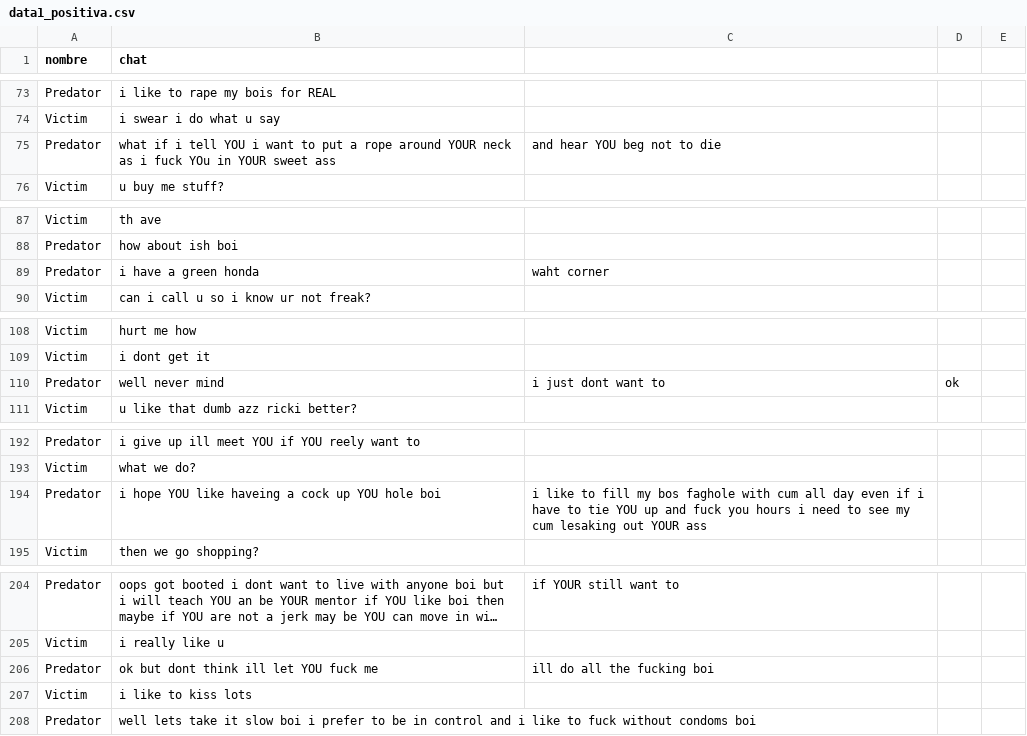
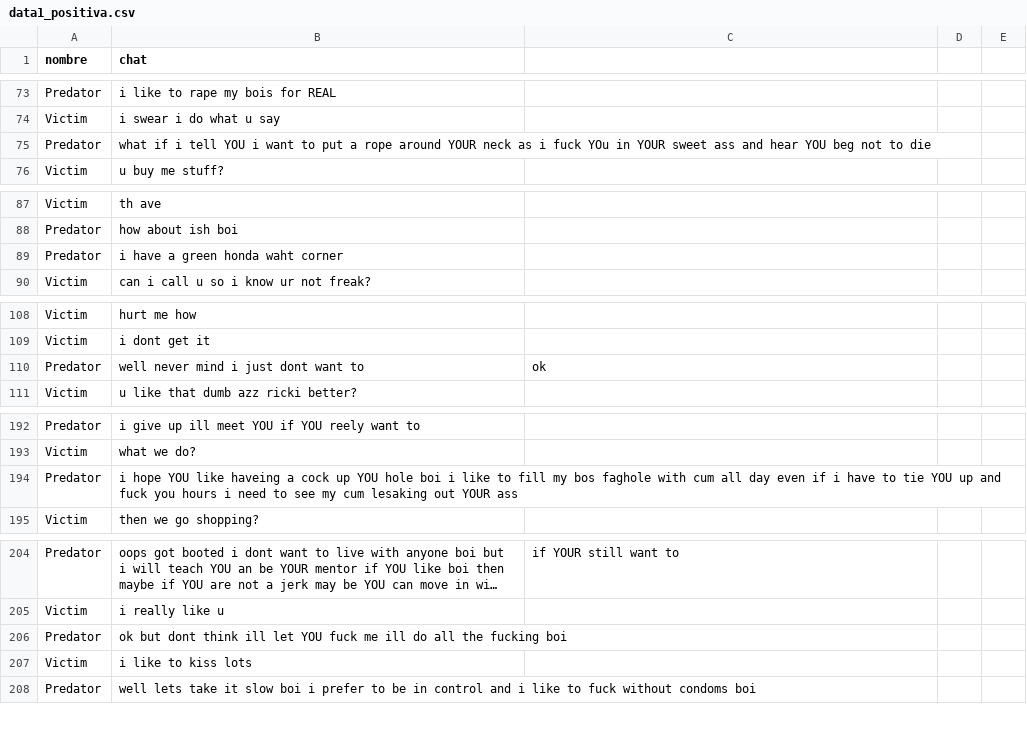
Before and after one commit to InfinityCode09/tesis, a CSV file: data1_positiva.csv, drawn as a sheet; only a part is shown, gaps mark what is left out; long unchanged cells end in …; the diff covers the shown part only; the diff names each change by its address in the sheet, - before the commit and + after, or states it on an @@ line.

```diff
--- a/data1_positiva.csv
+++ b/data1_positiva.csv
-B75 (chat): …sweet ass
+B75 (chat): …sweet ass and hear YOU beg not to die
-C75: and hear YOU beg not to die
+C75: (empty)
-B89 (chat): i have a green honda
+B89 (chat): i have a green honda waht corner
-C89: waht corner
+C89: (empty)
-B110 (chat): well never mind
+B110 (chat): well never mind i just dont want to
-C110: i just dont want to
+C110: ok
-D110: ok
+D110: (empty)
-B194 (chat): …hole boi
+B194 (chat): …hole boi i like to fill my bos faghole with cum all day even if i have to tie YOU up and fuck you hours i need to see my cum lesaking out YOUR ass
-C194: i like to fill my bos faghole with cum all day even if i have to tie YOU up and fuck you hours i need to see my cum lesaking out YOUR ass
+C194: (empty)
-B206 (chat): …fuck me
+B206 (chat): …fuck me ill do all the fucking boi
-C206: ill do all the fucking boi
+C206: (empty)
```
Also changed, not shown: 5 added rows, 5 removed rows and 28 edited cells elsewhere in this file.
